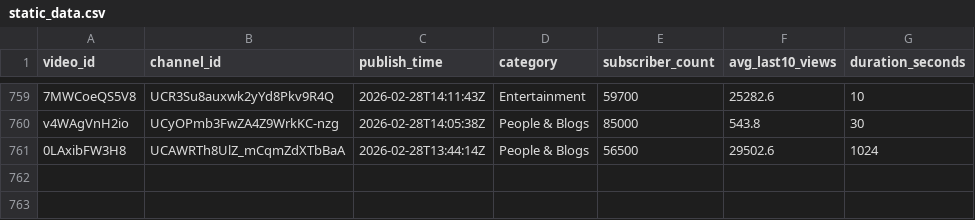
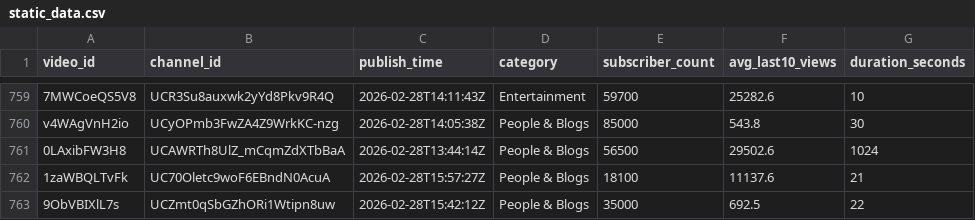
Before and after one commit to jaskiratkalra26/Youtube-Data-Extraction-Pipeline, a CSV file: static_data.csv, drawn as a sheet; only a part is shown, gaps mark what is left out; the diff names each change by its address in the sheet, - before the commit and + after, or states it on an @@ line.

```diff
--- a/static_data.csv
+++ b/static_data.csv
+row 762: 1zaWBQLTvFk | UC70Oletc9woF6EBndN0AcuA | 2026-02-28T15:57:27Z | People & Blogs | 18100 | 11137.6 | 21
+row 763: 9ObVBIXlL7s | UCZmt0qSbGZhORi1Wtipn8uw | 2026-02-28T15:42:12Z | People & Blogs | 35000 | 692.5 | 22
```
Also changed, not shown: hour1_data.csv, pending_videos.csv.
